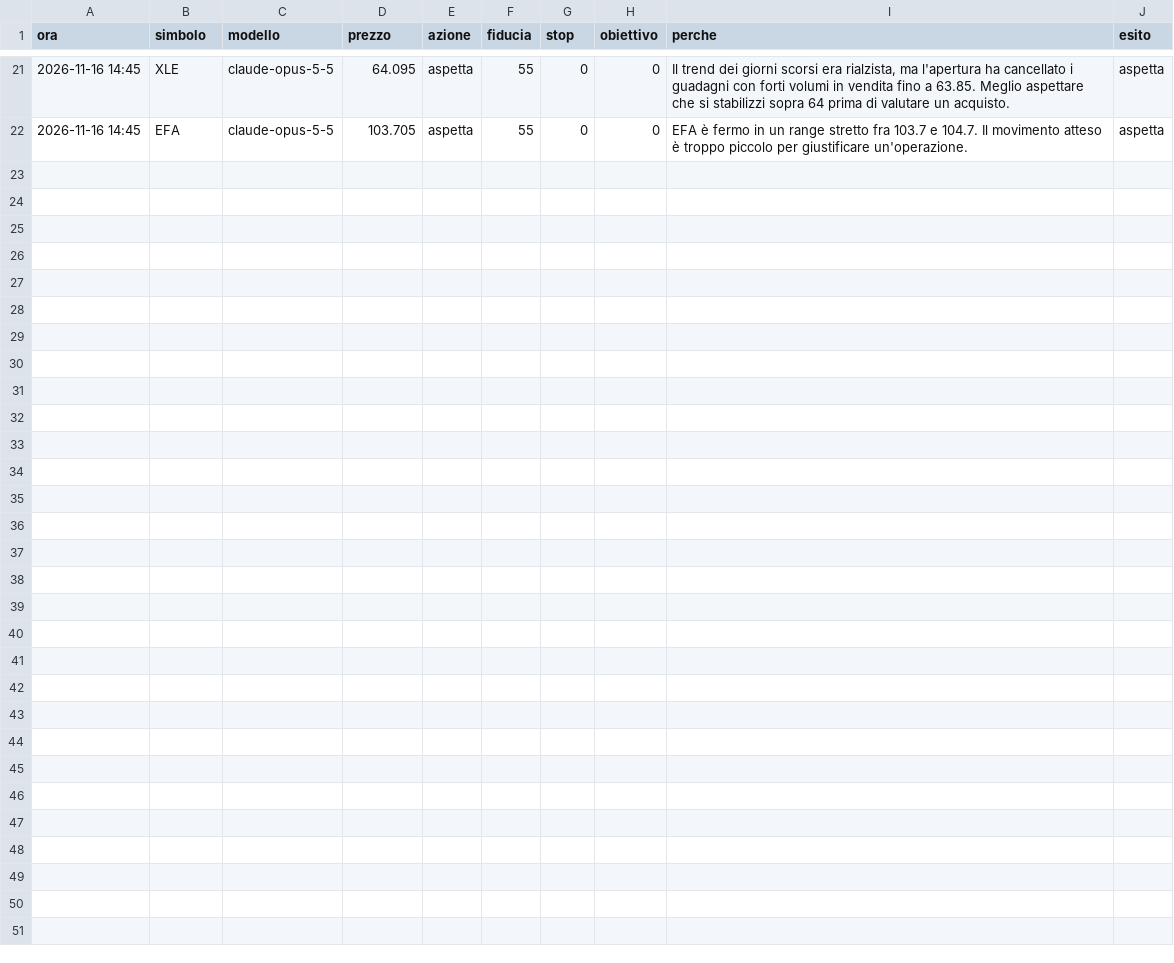
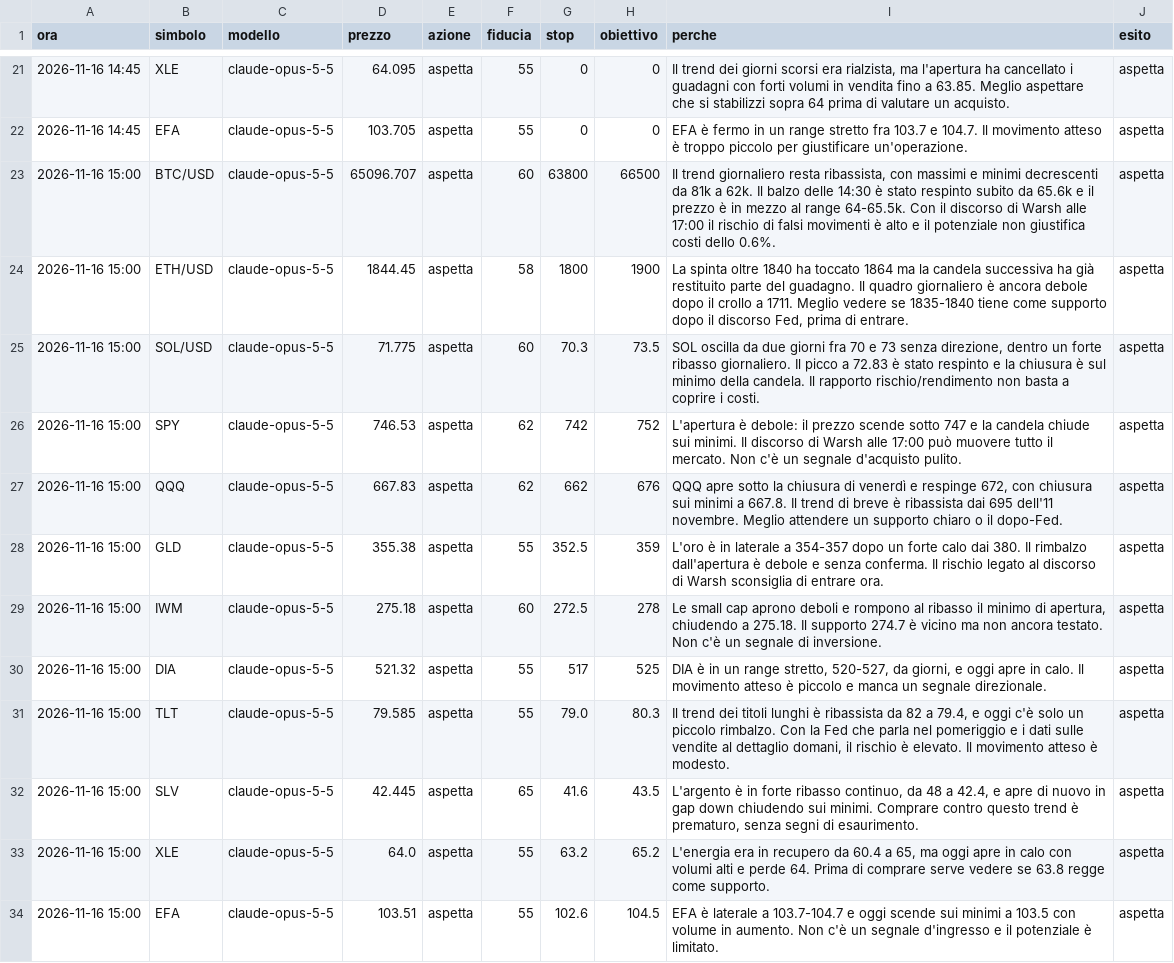
Before and after one commit to elfacvndo/timestral-bot, a CSV file: logs/analista_decisioni.csv, drawn as a sheet; only a part is shown, gaps mark what is left out; the diff names each change by its address in the sheet, - before the commit and + after, or states it on an @@ line.

```diff
--- a/logs/analista_decisioni.csv
+++ b/logs/analista_decisioni.csv
+row 23: 2026-11-16 15:00 | BTC/USD | claude-opus-5-5 | 65096.707 | aspetta | 60 | 63800 | 66500 | Il trend giornaliero resta ribassista, con massimi e minimi decrescenti da 81k a 62k. Il balzo delle 14:30 è stato respinto subito da 65.6k e il prezzo è in mezzo al range 64-65.5k. Con il discorso di Warsh alle 17:00 il rischio di falsi movimenti è alto e il potenziale non giustifica costi dello 0.6%. | aspetta
+row 24: 2026-11-16 15:00 | ETH/USD | claude-opus-5-5 | 1844.45 | aspetta | 58 | 1800 | 1900 | La spinta oltre 1840 ha toccato 1864 ma la candela successiva ha già restituito parte del guadagno. Il quadro giornaliero è ancora debole dopo il crollo a 1711. Meglio vedere se 1835-1840 tiene come supporto dopo il discorso Fed, prima di entrare. | aspetta
+row 25: 2026-11-16 15:00 | SOL/USD | claude-opus-5-5 | 71.775 | aspetta | 60 | 70.3 | 73.5 | SOL oscilla da due giorni fra 70 e 73 senza direzione, dentro un forte ribasso giornaliero. Il picco a 72.83 è stato respinto e la chiusura è sul minimo della candela. Il rapporto rischio/rendimento non basta a coprire i costi. | aspetta
+row 26: 2026-11-16 15:00 | SPY | claude-opus-5-5 | 746.53 | aspetta | 62 | 742 | 752 | L'apertura è debole: il prezzo scende sotto 747 e la candela chiude sui minimi. Il discorso di Warsh alle 17:00 può muovere tutto il mercato. Non c'è un segnale d'acquisto pulito. | aspetta
+row 27: 2026-11-16 15:00 | QQQ | claude-opus-5-5 | 667.83 | aspetta | 62 | 662 | 676 | QQQ apre sotto la chiusura di venerdì e respinge 672, con chiusura sui minimi a 667.8. Il trend di breve è ribassista dai 695 dell'11 novembre. Meglio attendere un supporto chiaro o il dopo-Fed. | aspetta
+row 28: 2026-11-16 15:00 | GLD | claude-opus-5-5 | 355.38 | aspetta | 55 | 352.5 | 359 | L'oro è in laterale a 354-357 dopo un forte calo dai 380. Il rimbalzo dall'apertura è debole e senza conferma. Il rischio legato al discorso di Warsh sconsiglia di entrare ora. | aspetta
+row 29: 2026-11-16 15:00 | IWM | claude-opus-5-5 | 275.18 | aspetta | 60 | 272.5 | 278 | Le small cap aprono deboli e rompono al ribasso il minimo di apertura, chiudendo a 275.18. Il supporto 274.7 è vicino ma non ancora testato. Non c'è un segnale di inversione. | aspetta
+row 30: 2026-11-16 15:00 | DIA | claude-opus-5-5 | 521.32 | aspetta | 55 | 517 | 525 | DIA è in un range stretto, 520-527, da giorni, e oggi apre in calo. Il movimento atteso è piccolo e manca un segnale direzionale. | aspetta
+row 31: 2026-11-16 15:00 | TLT | claude-opus-5-5 | 79.585 | aspetta | 55 | 79.0 | 80.3 | Il trend dei titoli lunghi è ribassista da 82 a 79.4, e oggi c'è solo un piccolo rimbalzo. Con la Fed che parla nel pomeriggio e i dati sulle vendite al dettaglio domani, il rischio è elevato. Il movimento atteso è modesto. | aspetta
+row 32: 2026-11-16 15:00 | SLV | claude-opus-5-5 | 42.445 | aspetta | 65 | 41.6 | 43.5 | L'argento è in forte ribasso continuo, da 48 a 42.4, e apre di nuovo in gap down chiudendo sui minimi. Comprare contro questo trend è prematuro, senza segni di esaurimento. | aspetta
+row 33: 2026-11-16 15:00 | XLE | claude-opus-5-5 | 64.0 | aspetta | 55 | 63.2 | 65.2 | L'energia era in recupero da 60.4 a 65, ma oggi apre in calo con volumi alti e perde 64. Prima di comprare serve vedere se 63.8 regge come supporto. | aspetta
+row 34: 2026-11-16 15:00 | EFA | claude-opus-5-5 | 103.51 | aspetta | 55 | 102.6 | 104.5 | EFA è laterale a 103.7-104.7 e oggi scende sui minimi a 103.5 con volume in aumento. Non c'è un segnale d'ingresso e il potenziale è limitato. | aspetta
```
